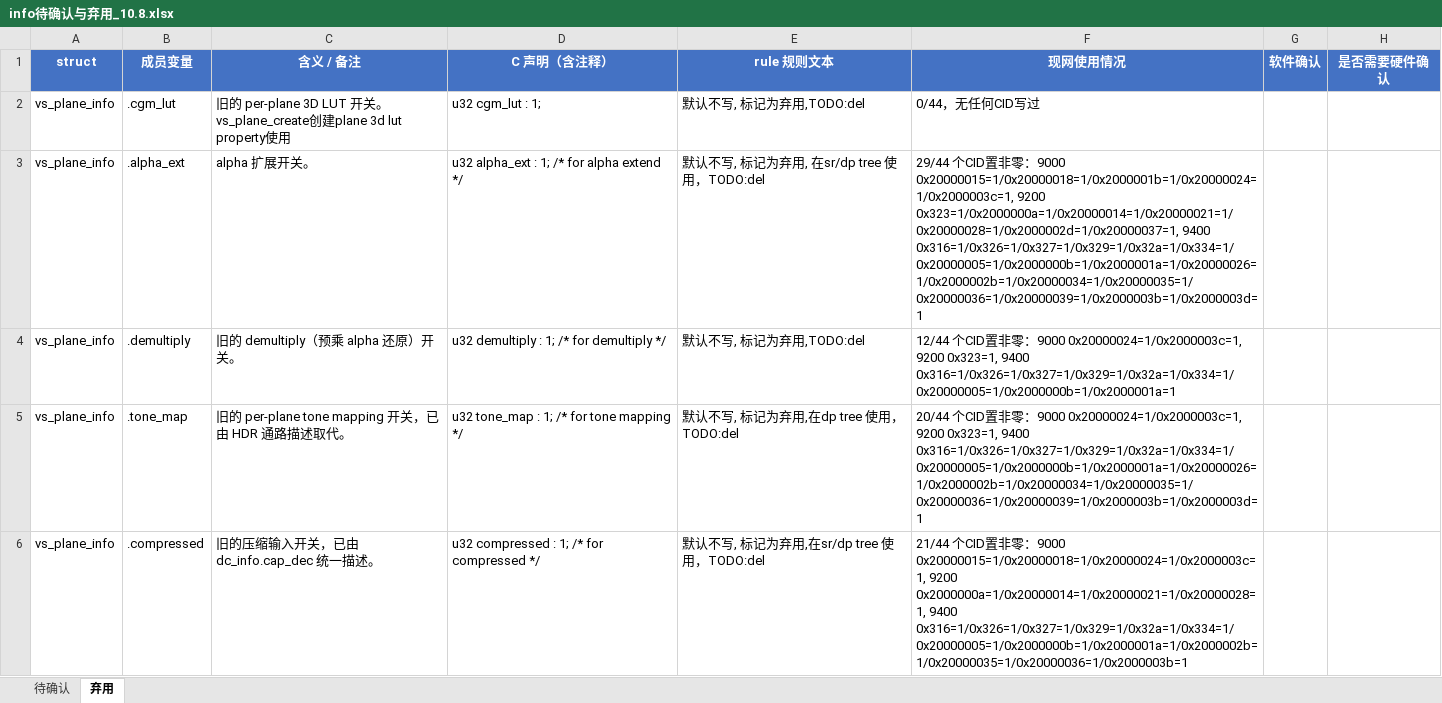
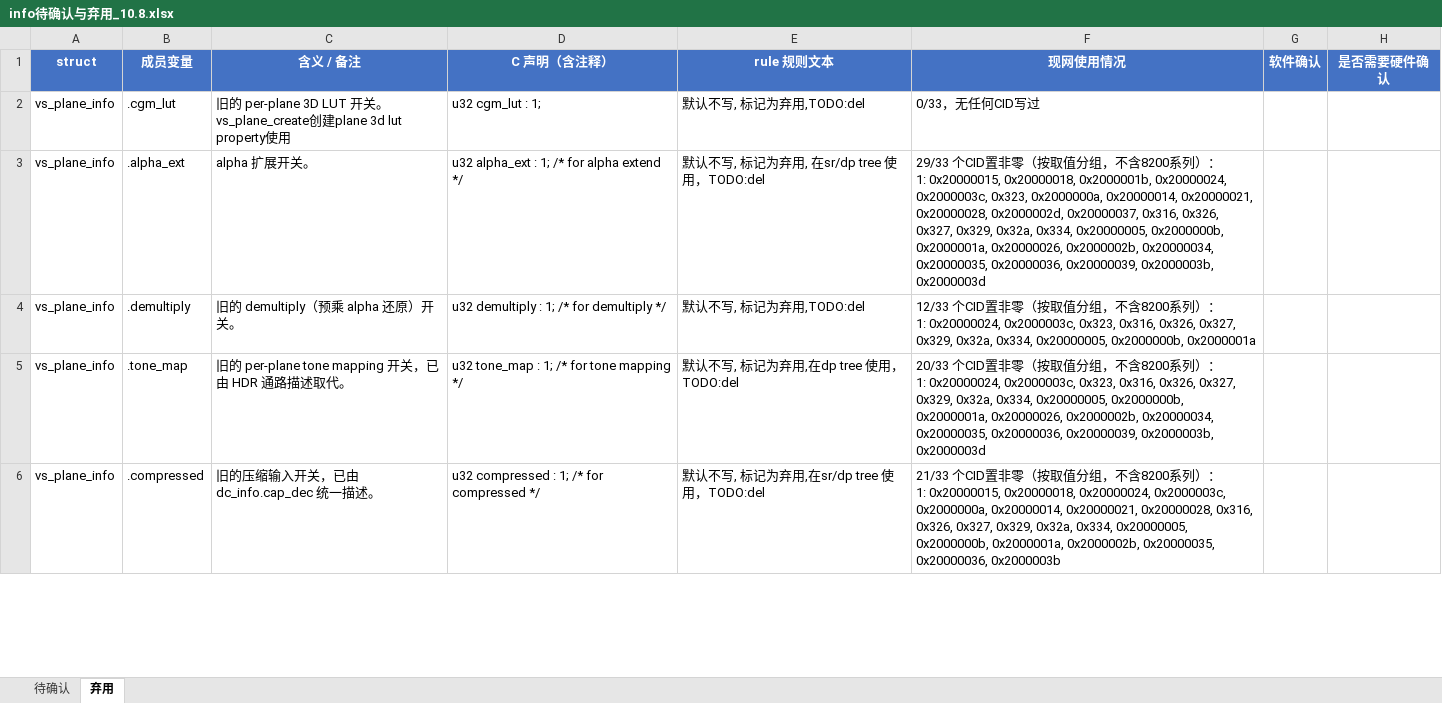
Before and after one commit to Vincent467/temp_store, an Excel workbook: info待确认与弃用_10.8.xlsx, sheet 弃用, drawn as a sheet; only a part is shown; values as stored, in another font and other column widths than the file's, no borders; ↵ is a line break in a cell; the diff covers the shown part only; the diff names each change by its address in the sheet, - before the commit and + after, or states it on an @@ line.

```diff
--- a/info待确认与弃用_10.8.xlsx (sheet 弃用)
+++ b/info待确认与弃用_10.8.xlsx (sheet 弃用)
-F2 (现网使用情况): 0/44，无任何CID写过
+F2 (现网使用情况): 0/33，无任何CID写过
-F3 (现网使用情况): 29/44 个CID置非零：9000 0x20000015=1/0x20000018=1/0x2000001b=1/0x20000024=1/0x2000003c=1, 9200 0x323=1/0x2000000a=1/0x20000014=1/0x20000021=1/0x20000028=1/0x2000002d=1/0x20000037=1, 9400 0x316=1/0x326=1/0x327=1/0x329=1/0x32a=1/0x334=1/0x20000005=1/0x2000000b=1/0x2000001a=1/0x20000026=1/0x2000002b=1/0x20000034=1/0x20000035=1/0x20000036=1/0x20000039=1/0x2000003b=1/0x2000003d=1
+F3 (现网使用情况): 29/33 个CID置非零（按取值分组，不含8200系列）： ↵ 1: 0x20000015, 0x20000018, 0x2000001b, 0x20000024, 0x2000003c, 0x323, 0x2000000a, 0x20000014, 0x20000021, 0x20000028, 0x2000002d, 0x20000037, 0x316, 0x326, 0x327, 0x329, 0x32a, 0x334, 0x20000005, 0x2000000b, 0x2000001a, 0x20000026, 0x2000002b, 0x20000034, 0x20000035, 0x20000036, 0x20000039, 0x2000003b, 0x2000003d
-F4 (现网使用情况): 12/44 个CID置非零：9000 0x20000024=1/0x2000003c=1, 9200 0x323=1, 9400 0x316=1/0x326=1/0x327=1/0x329=1/0x32a=1/0x334=1/0x20000005=1/0x2000000b=1/0x2000001a=1
+F4 (现网使用情况): 12/33 个CID置非零（按取值分组，不含8200系列）： ↵ 1: 0x20000024, 0x2000003c, 0x323, 0x316, 0x326, 0x327, 0x329, 0x32a, 0x334, 0x20000005, 0x2000000b, 0x2000001a
-F5 (现网使用情况): 20/44 个CID置非零：9000 0x20000024=1/0x2000003c=1, 9200 0x323=1, 9400 0x316=1/0x326=1/0x327=1/0x329=1/0x32a=1/0x334=1/0x20000005=1/0x2000000b=1/0x2000001a=1/0x20000026=1/0x2000002b=1/0x20000034=1/0x20000035=1/0x20000036=1/0x20000039=1/0x2000003b=1/0x2000003d=1
+F5 (现网使用情况): 20/33 个CID置非零（按取值分组，不含8200系列）： ↵ 1: 0x20000024, 0x2000003c, 0x323, 0x316, 0x326, 0x327, 0x329, 0x32a, 0x334, 0x20000005, 0x2000000b, 0x2000001a, 0x20000026, 0x2000002b, 0x20000034, 0x20000035, 0x20000036, 0x20000039, 0x2000003b, 0x2000003d
-F6 (现网使用情况): 21/44 个CID置非零：9000 0x20000015=1/0x20000018=1/0x20000024=1/0x2000003c=1, 9200 0x2000000a=1/0x20000014=1/0x20000021=1/0x20000028=1, 9400 0x316=1/0x326=1/0x327=1/0x329=1/0x32a=1/0x334=1/0x20000005=1/0x2000000b=1/0x2000001a=1/0x2000002b=1/0x20000035=1/0x20000036=1/0x2000003b=1
+F6 (现网使用情况): 21/33 个CID置非零（按取值分组，不含8200系列）： ↵ 1: 0x20000015, 0x20000018, 0x20000024, 0x2000003c, 0x2000000a, 0x20000014, 0x20000021, 0x20000028, 0x316, 0x326, 0x327, 0x329, 0x32a, 0x334, 0x20000005, 0x2000000b, 0x2000001a, 0x2000002b, 0x20000035, 0x20000036, 0x2000003b
```
Also changed, not shown: 5 edited cells elsewhere in this sheet, sheet 待确认.
